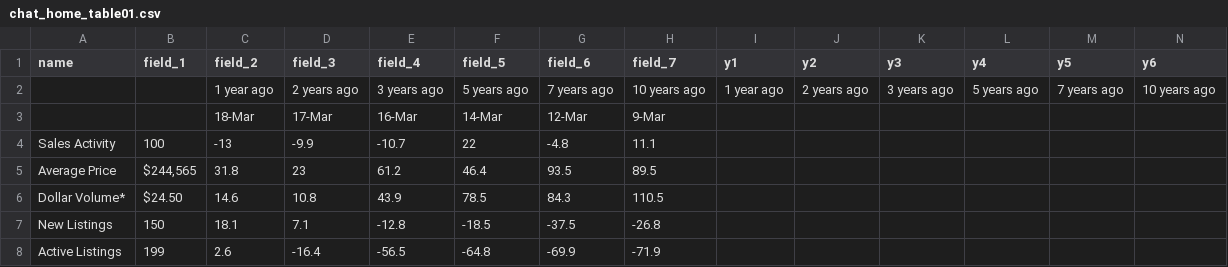
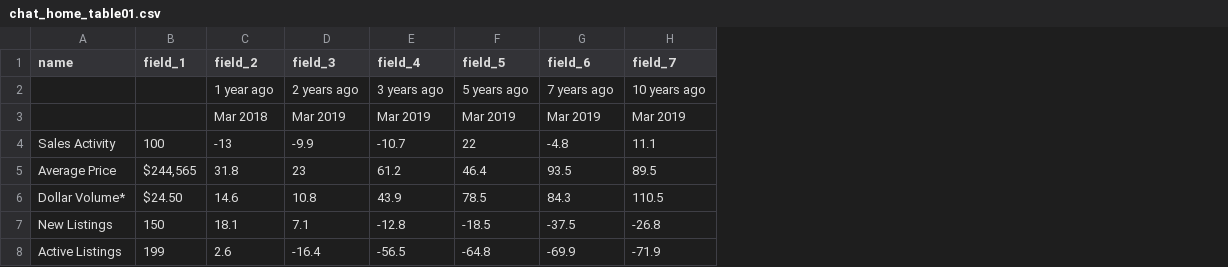
Before and after one commit to muhazzib/ProtoD, a CSV file: src/data/boards/chat/chat_home_table01.csv, drawn as a sheet; removed rows and columns are numbered as before the commit, all else as after; the diff names each change by its address in the sheet, - before the commit and + after, or states it on an @@ line.

```diff
--- a/src/data/boards/chat/chat_home_table01.csv
+++ b/src/data/boards/chat/chat_home_table01.csv
-column I (y1), row 2: 1 year ago
-column J (y2), row 2: 2 years ago
-column K (y3), row 2: 3 years ago
-column L (y4), row 2: 5 years ago
-column M (y5), row 2: 7 years ago
-column N (y6), row 2: 10 years ago
-row 3:  |  | 18-Mar | 17-Mar | 16-Mar | 14-Mar | 12-Mar | 9-Mar
+row 3:  |  | Mar 2018 | Mar 2019 | Mar 2019 | Mar 2019 | Mar 2019 | Mar 2019
```
Also changed, not shown: src/data/boards/chat/chat_home_table02.csv, 11 other files.
